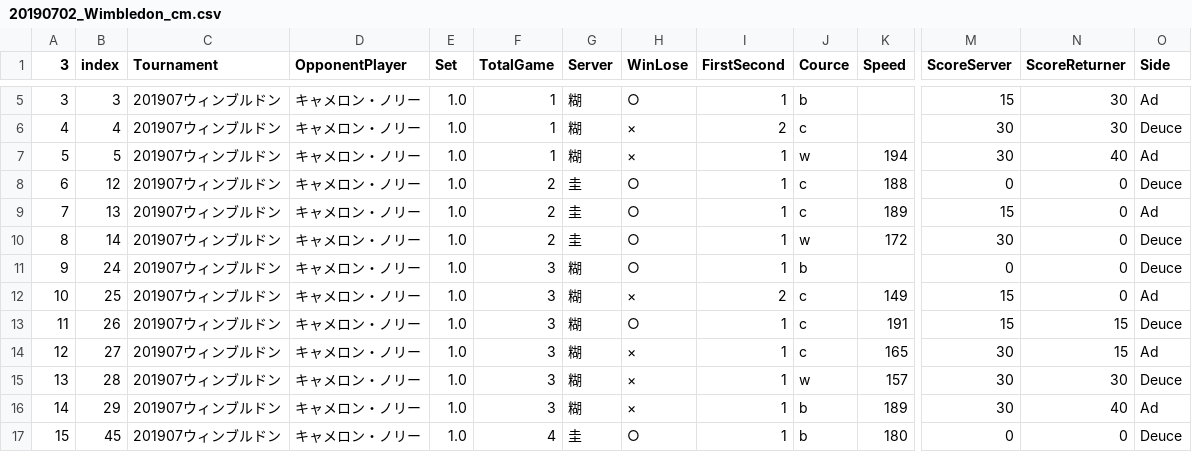
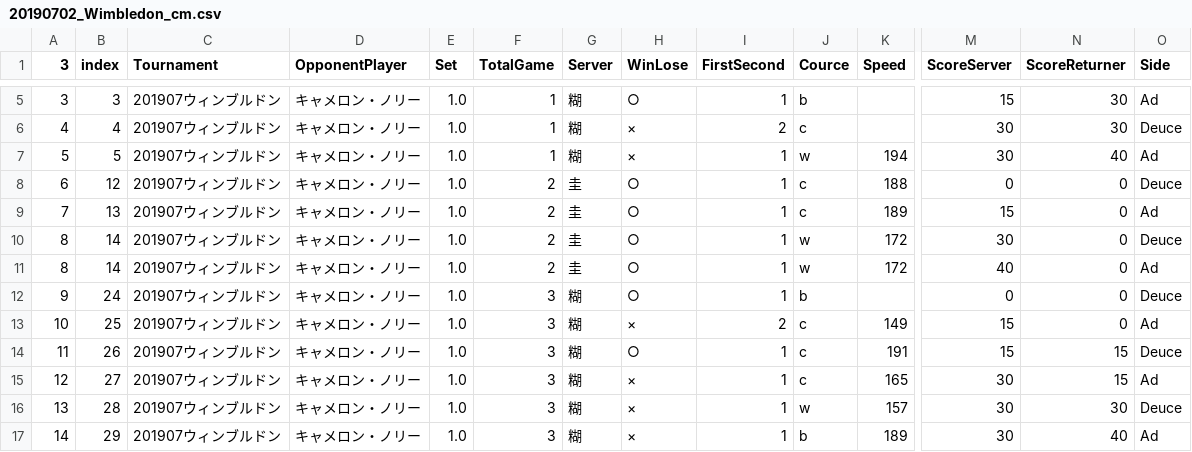
Before and after one commit to tomoya-onuki/nikujaga, a CSV file: matrix/data/20190702_Wimbledon_cm.csv, drawn as a sheet; only a part is shown, gaps mark what is left out; the shorter side is filled out with more unchanged rows; rows hold the shown columns only; the diff names each change by its address in the sheet, - before the commit and + after, or states it on an @@ line.

```diff
--- a/matrix/data/20190702_Wimbledon_cm.csv
+++ b/matrix/data/20190702_Wimbledon_cm.csv
+row 11: 8 | 14 | 201907ウィンブルドン | キャメロン・ノリー | 1.0 | 2 | 圭 | ○ | 1 | w | 172 | 40 | 0 | Ad
```
Also changed, not shown: matrix/data/20190213_Rotterdam_ph.csv, matrix/data/20190213_Rotterdam_stan.csv, 8 other files.
